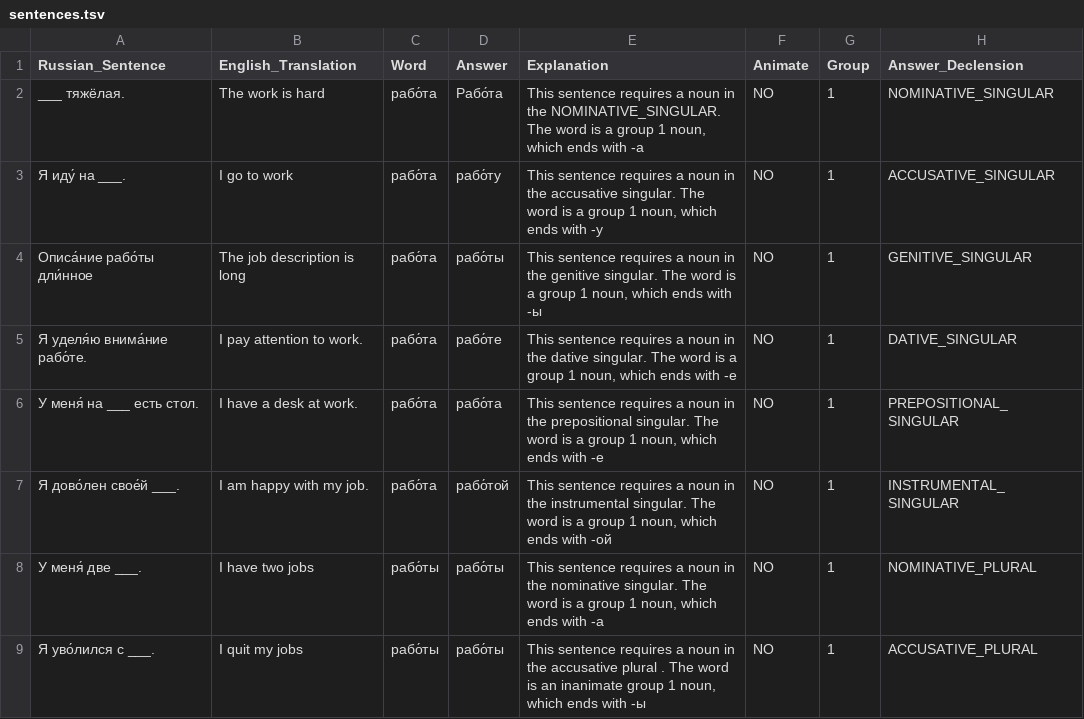
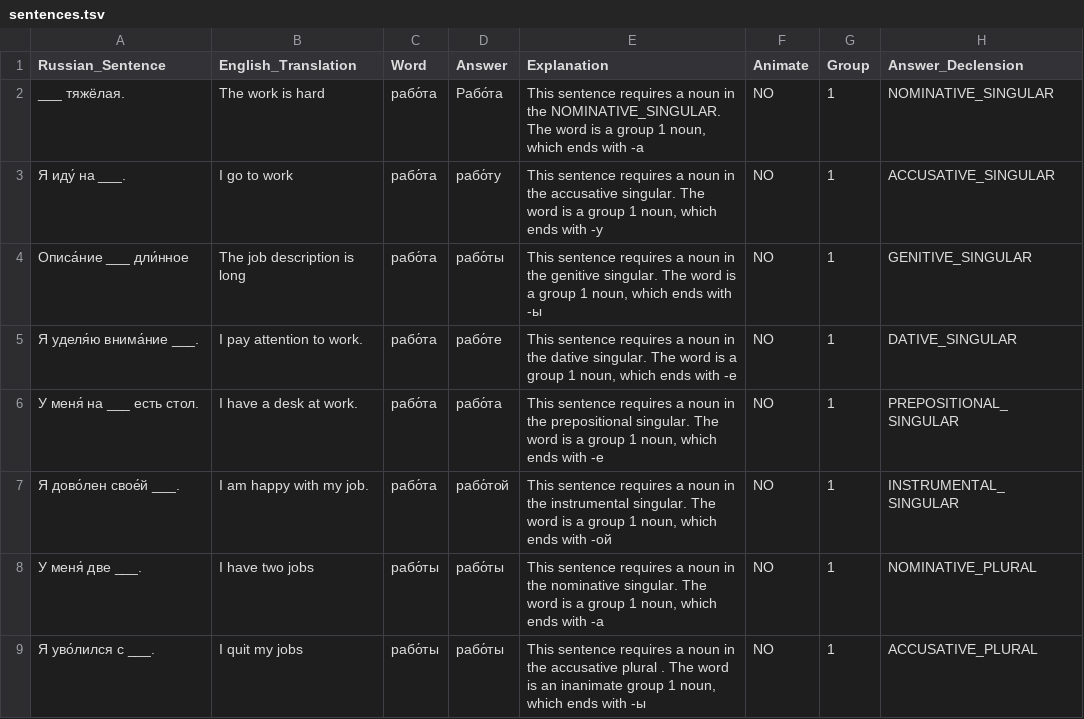
Before and after one commit to zellau/website, a TSV file: russian/sentences.tsv, drawn as a sheet; only a part is shown.

Commit message:
Fix errors in russian sentences

```diff
--- a/russian/sentences.tsv
+++ b/russian/sentences.tsv
@@ -3,4 +3,4 @@ ___ тяжёлая.	The work is hard	рабо́та	Рабо́та	This sentence
 Я иду́ на ___.	I go to work	рабо́та	рабо́ту	This sentence requires a noun in the accusative singular. The word is a group 1 noun, which ends with -у	NO	1	ACCUSATIVE_SINGULAR
-Описа́ние рабо́ты дли́нное	The job description is long	рабо́та	рабо́ты	This sentence requires a noun in the genitive singular. The word is a group 1 noun, which ends with -ы	NO	1	GENITIVE_SINGULAR
-Я уделя́ю внима́ние рабо́те.	I pay attention to work.	рабо́та	рабо́те	This sentence requires a noun in the dative singular. The word is a group 1 noun, which ends with -е	NO	1	DATIVE_SINGULAR
+Описа́ние ___ дли́нное	The job description is long	рабо́та	рабо́ты	This sentence requires a noun in the genitive singular. The word is a group 1 noun, which ends with -ы	NO	1	GENITIVE_SINGULAR
+Я уделя́ю внима́ние ___.	I pay attention to work.	рабо́та	рабо́те	This sentence requires a noun in the dative singular. The word is a group 1 noun, which ends with -е	NO	1	DATIVE_SINGULAR
 У меня́ на ___ есть стол.	I have a desk at work.	рабо́та	рабо́та	This sentence requires a noun in the prepositional singular. The word is a group 1 noun, which ends with -е	NO	1	PREPOSITIONAL_SINGULAR
```
